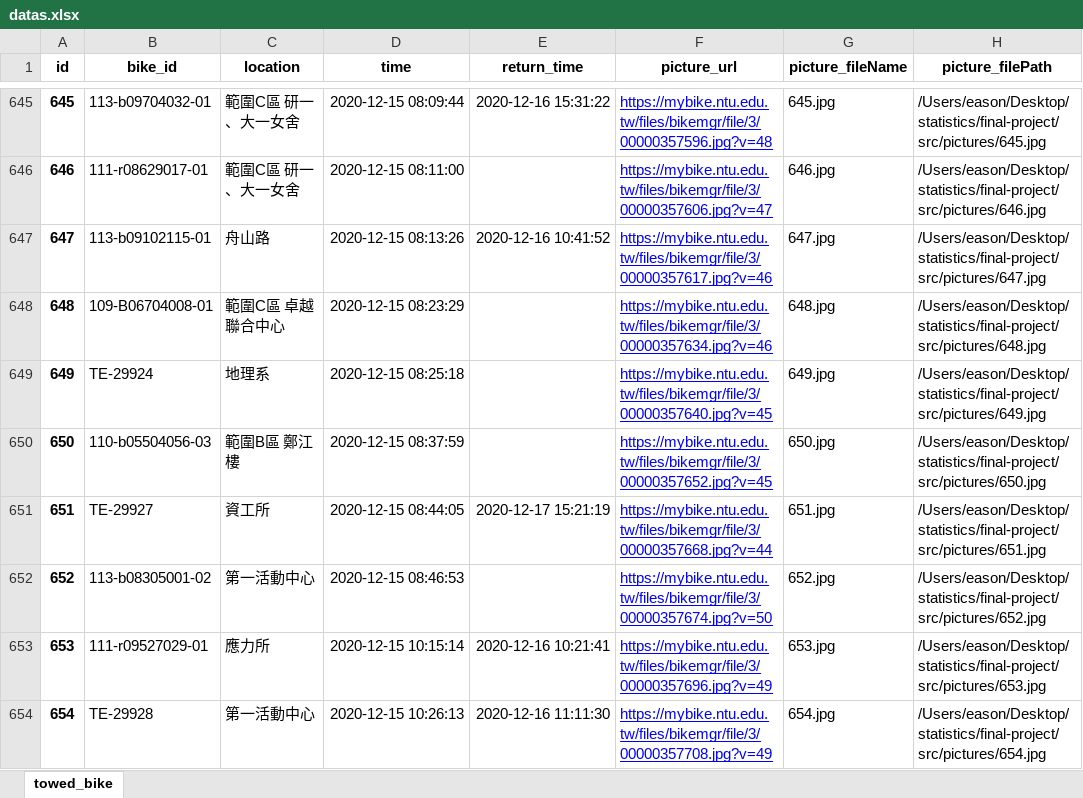
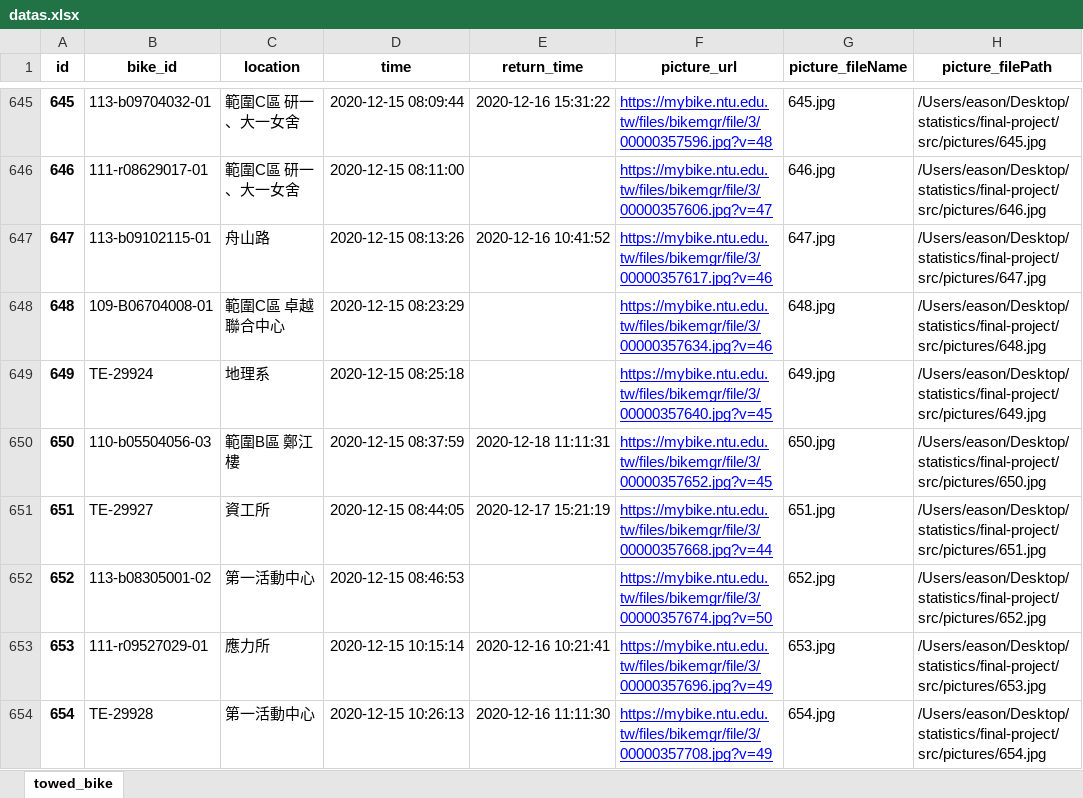
Before and after one commit to easonyu0203/2020-stats-final-project, an Excel workbook: src/datas.xlsx, sheet towed_bike, drawn as a sheet; only a part is shown, gaps mark what is left out; values as stored, in another font and other column widths than the file's, no borders; the diff covers the shown part only; the diff names each change by its address in the sheet, - before the commit and + after, or states it on an @@ line.

```diff
--- a/src/datas.xlsx (sheet towed_bike)
+++ b/src/datas.xlsx (sheet towed_bike)
-E650 (return_time): (empty)
+E650 (return_time): 2020-12-18 11:11:31
```
Also changed, not shown: 50 added rows and 28 edited cells elsewhere in this sheet, 53 other files.
